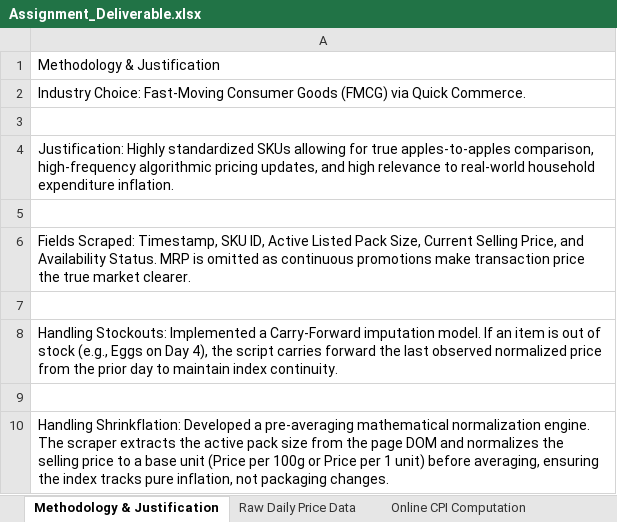
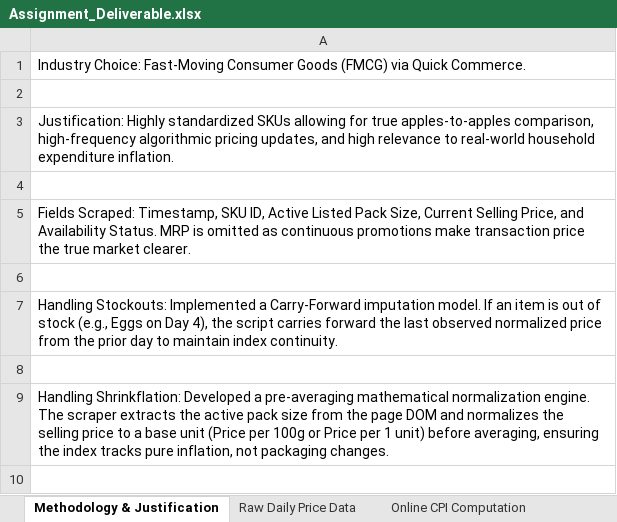
Before and after one commit to AlanAAG/Big-Basket-Scraper, an Excel workbook: Assignment_Deliverable.xlsx, sheet Methodology & Justification, drawn as a sheet; values as stored, in another font and other column widths than the file's, no borders; the diff names each change by its address in the sheet, - before the commit and + after, or states it on an @@ line.

```diff
--- a/Assignment_Deliverable.xlsx (sheet Methodology & Justification)
+++ b/Assignment_Deliverable.xlsx (sheet Methodology & Justification)
-row 1: Methodology & Justification
```
Also changed, not shown: sheet Raw Daily Price Data, sheet Online CPI Computation, 3 other files.
